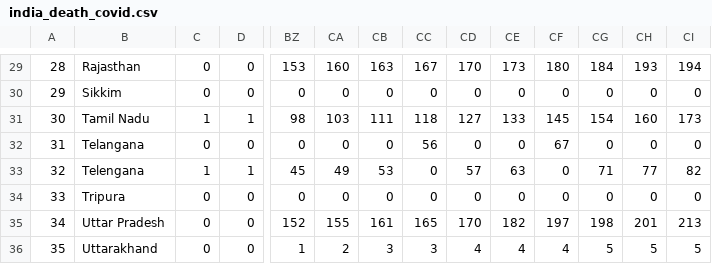
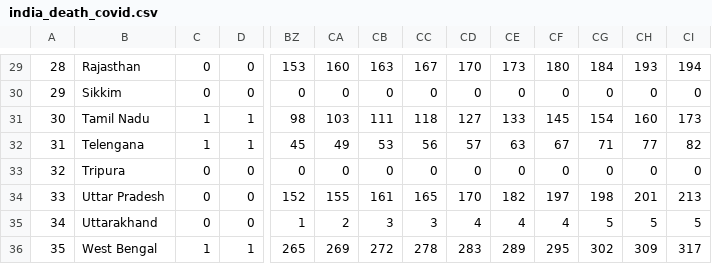
Before and after one commit to anmoledewan/CovidScrapper, a CSV file: CovidScrapper/india_death_covid.csv, drawn as a sheet; only a part is shown, gaps mark what is left out; the shorter side is filled out with more unchanged rows; removed rows and columns are numbered as before the commit, all else as after; rows hold the shown columns only; the diff names each change by its address in the sheet, - before the commit and + after, or states it on an @@ line.

```diff
--- a/CovidScrapper/india_death_covid.csv
+++ b/CovidScrapper/india_death_covid.csv
-row 32: 31 | Telangana | 0 | 0 | 0 | 0 | 0 | 56 | 0 | 0 | 67 | 0 | 0 | 0
@@ column A renumbered from row 32 down @@
-CC32: 0
+CC32: 56
-CF32: 0
+CF32: 67
```
Also changed, not shown: CovidScrapper/india_confirmed_covid.csv, CovidScrapper/india_recovered_covid.csv.
